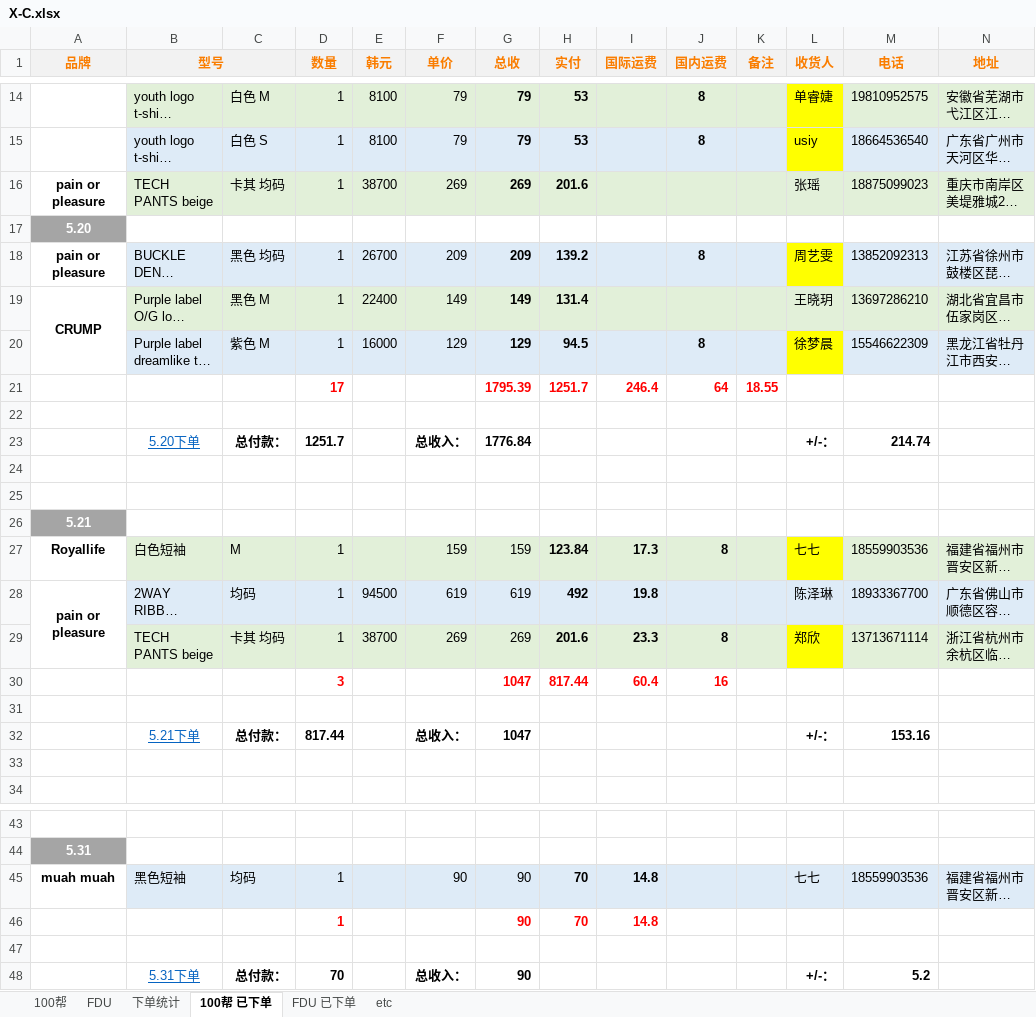
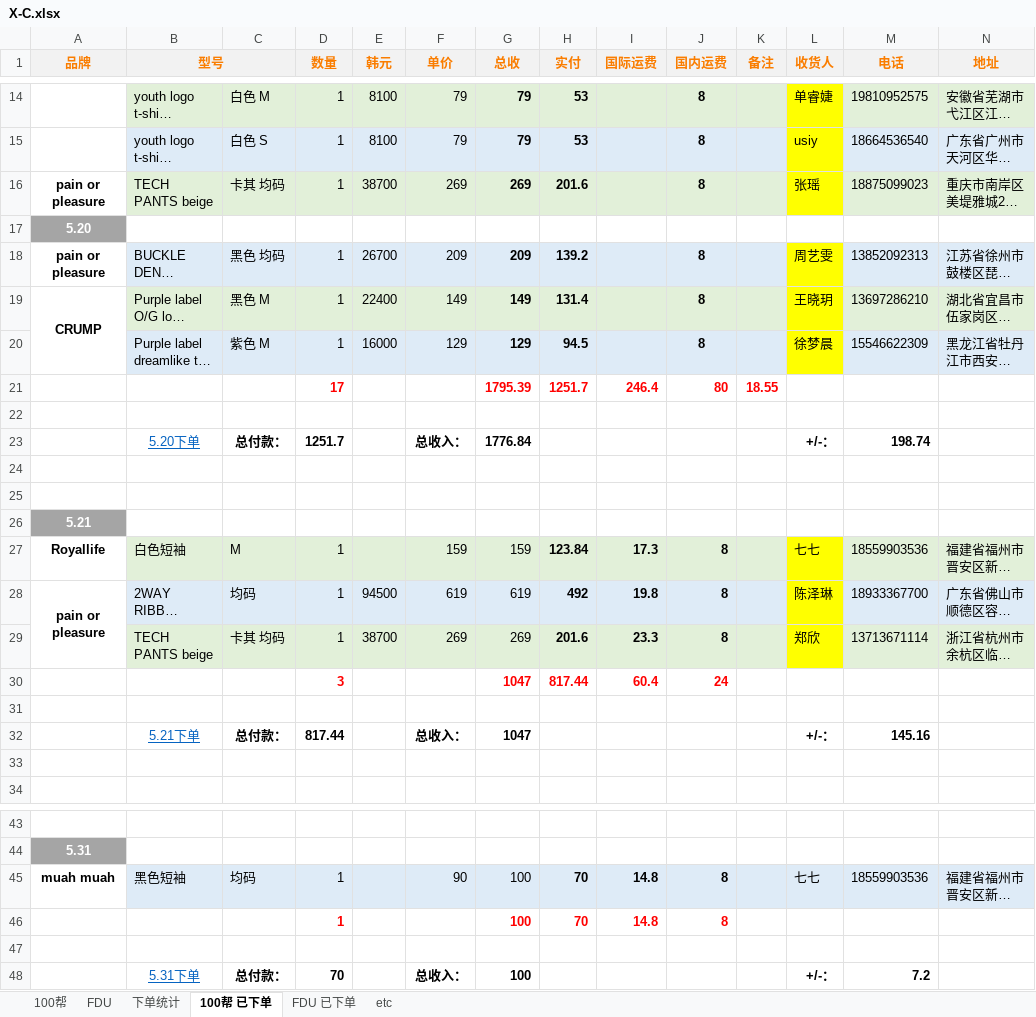
Before and after one commit to yukimi1212/404, an Excel workbook: X-C.xlsx, sheet 100帮 已下单, drawn as a sheet; only a part is shown, gaps mark what is left out; long unchanged cells end in …; values as stored, in another font and other column widths than the file's, no borders; the diff names each change by its address in the sheet, - before the commit and + after, or states it on an @@ line.

```diff
--- a/X-C.xlsx (sheet 100帮 已下单)
+++ b/X-C.xlsx (sheet 100帮 已下单)
-J16 (国内运费): (empty)
+J16 (国内运费): 8
-L16 fill: #E2F0D9
+L16 fill: #FFFF00
-J19 (国内运费): (empty)
+J19 (国内运费): 8
-L19 fill: #E2F0D9
+L19 fill: #FFFF00
-J21 (国内运费): 64
+J21 (国内运费): 80
-M23 (电话): 214.74
+M23 (电话): 198.74
-J28 (国内运费): (empty)
+J28 (国内运费): 8
-L28 fill: #DEEBF7
+L28 fill: #FFFF00
-J30 (国内运费): 16
+J30 (国内运费): 24
-M32 (电话): 153.16
+M32 (电话): 145.16
-G45:G46 (总收): 90
+G45:G46 (总收): 100
-J45:J46 (国内运费): (empty)
+J45:J46 (国内运费): 8
-G48 (总收): 90
+G48 (总收): 100
-M48 (电话): 5.2
+M48 (电话): 7.2
```
Also changed, not shown: sheet 下单统计, sheet FDU 已下单, X-C 2.0.xlsx, 进度整理.xlsx.
